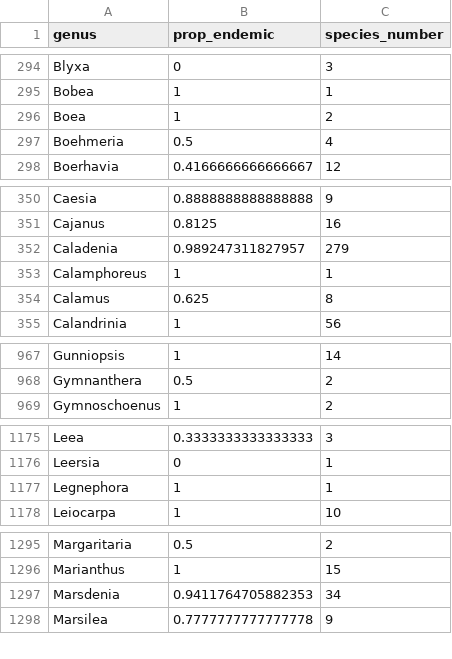
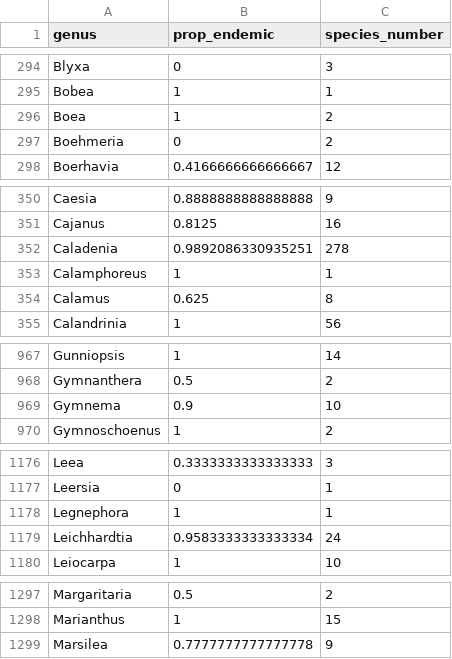
Before and after one commit to wcornwell/endemism, a CSV file: data/australian_flora/genus_level_endemism_estimate.csv, drawn as a sheet; only a part is shown, gaps mark what is left out; the diff covers the shown part only.

Commit message:
taxonomic update

```diff
--- a/data/australian_flora/genus_level_endemism_estimate.csv
+++ b/data/australian_flora/genus_level_endemism_estimate.csv
@@ -296,3 +296,3 @@ Bobea,1,1
 Boea,1,2
-Boehmeria,0.5,4
+Boehmeria,0,2
 Boerhavia,0.4166666666666667,12
@@ -351,3 +351,3 @@ Caesia,0.8888888888888888,9
 Cajanus,0.8125,16
-Caladenia,0.989247311827957,279
+Caladenia,0.9892086330935251,278
 Calamphoreus,1,1
@@ -968,2 +968,3 @@ Gunniopsis,1,14
 Gymnanthera,0.5,2
+Gymnema,0.9,10
 Gymnoschoenus,1,2
@@ -1177,2 +1178,3 @@ Leersia,0,1
 Legnephora,1,1
+Leichhardtia,0.9583333333333334,24
 Leiocarpa,1,10
@@ -1296,3 +1298,2 @@ Margaritaria,0.5,2
 Marianthus,1,15
-Marsdenia,0.9411764705882353,34
 Marsilea,0.7777777777777778,9
```
Also changed, not shown: 7 edited cells elsewhere in this file.
